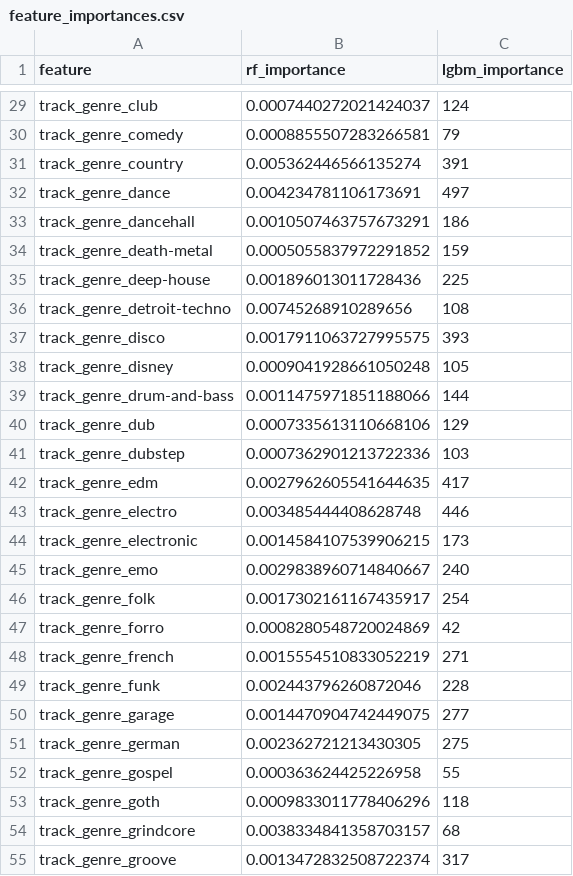
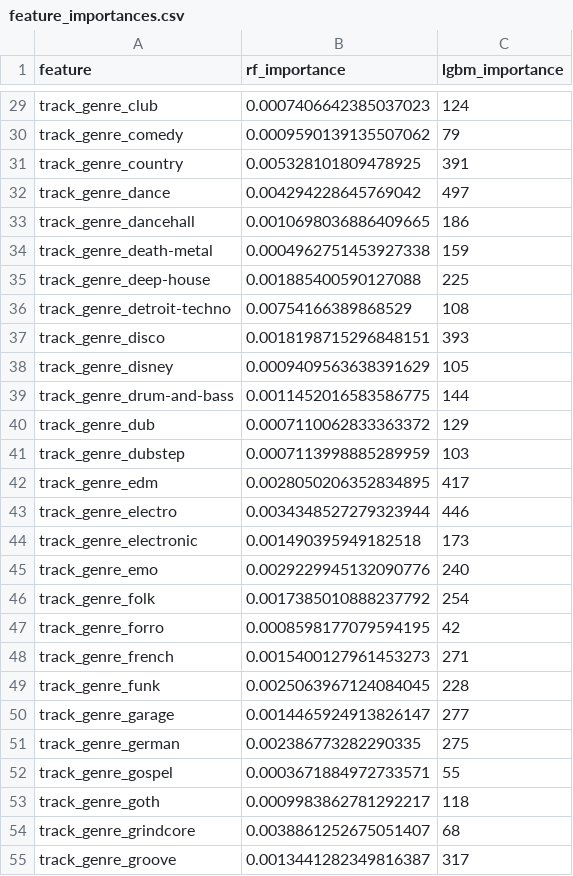
Before and after one commit to AlexC943/spotify-popularity-prediction, a CSV file: outputs/tables/feature_importances.csv, drawn as a sheet; only a part is shown, gaps mark what is left out; the diff covers the shown part only; the diff names each change by its address in the sheet, - before the commit and + after, or states it on an @@ line.

```diff
--- a/outputs/tables/feature_importances.csv
+++ b/outputs/tables/feature_importances.csv
-B29 (rf_importance): 0.0007440272021424037
+B29 (rf_importance): 0.0007406642385037023
-B30 (rf_importance): 0.0008855507283266581
+B30 (rf_importance): 0.0009590139135507062
-B31 (rf_importance): 0.005362446566135274
+B31 (rf_importance): 0.005328101809478925
-B32 (rf_importance): 0.004234781106173691
+B32 (rf_importance): 0.004294228645769042
-B33 (rf_importance): 0.0010507463757673291
+B33 (rf_importance): 0.0010698036886409665
-B34 (rf_importance): 0.0005055837972291852
+B34 (rf_importance): 0.0004962751453927338
-B35 (rf_importance): 0.001896013011728436
+B35 (rf_importance): 0.001885400590127088
-B36 (rf_importance): 0.00745268910289656
+B36 (rf_importance): 0.00754166389868529
-B37 (rf_importance): 0.0017911063727995575
+B37 (rf_importance): 0.0018198715296848151
-B38 (rf_importance): 0.0009041928661050248
+B38 (rf_importance): 0.0009409563638391629
-B39 (rf_importance): 0.0011475971851188066
+B39 (rf_importance): 0.0011452016583586775
-B40 (rf_importance): 0.0007335613110668106
+B40 (rf_importance): 0.0007110062833363372
-B41 (rf_importance): 0.0007362901213722336
+B41 (rf_importance): 0.0007113998885289959
-B42 (rf_importance): 0.0027962605541644635
+B42 (rf_importance): 0.0028050206352834895
-B43 (rf_importance): 0.003485444408628748
+B43 (rf_importance): 0.0034348527279323944
-B44 (rf_importance): 0.0014584107539906215
+B44 (rf_importance): 0.001490395949182518
-B45 (rf_importance): 0.0029838960714840667
+B45 (rf_importance): 0.0029229945132090776
-B46 (rf_importance): 0.0017302161167435917
+B46 (rf_importance): 0.0017385010888237792
-B47 (rf_importance): 0.0008280548720024869
+B47 (rf_importance): 0.0008598177079594195
-B48 (rf_importance): 0.0015554510833052219
+B48 (rf_importance): 0.0015400127961453273
-B49 (rf_importance): 0.002443796260872046
+B49 (rf_importance): 0.0025063967124084045
-B50 (rf_importance): 0.0014470904742449075
+B50 (rf_importance): 0.0014465924913826147
-B51 (rf_importance): 0.002362721213430305
+B51 (rf_importance): 0.002386773282290335
-B52 (rf_importance): 0.000363624425226958
+B52 (rf_importance): 0.0003671884972733571
-B53 (rf_importance): 0.0009833011778406296
+B53 (rf_importance): 0.0009983862781292217
-B54 (rf_importance): 0.0038334841358703157
+B54 (rf_importance): 0.0038861252675051407
-B55 (rf_importance): 0.0013472832508722374
+B55 (rf_importance): 0.0013441282349816387
```
Also changed, not shown: 118 edited cells elsewhere in this file, outputs/tables/ablation_genre.csv, outputs/tables/mlp_history.csv, 26 other files.
